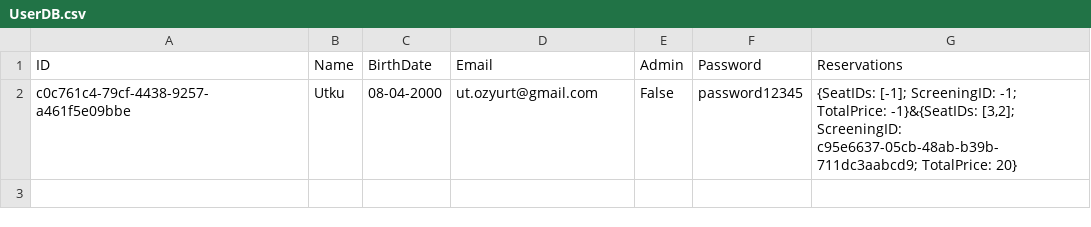
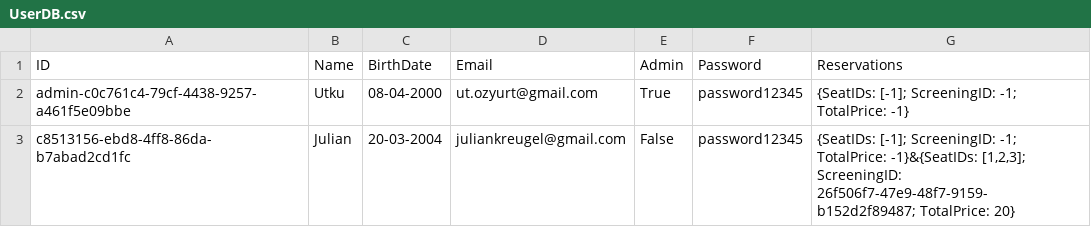
Before and after one commit to HolyCowOfDoom/CinemaReservationSystem, a CSV file: CinemaReservationSystem/UserDB.csv, drawn as a sheet.

```diff
--- a/CinemaReservationSystem/UserDB.csv
+++ b/CinemaReservationSystem/UserDB.csv
@@ -1,2 +1,3 @@
 ID,Name,BirthDate,Email,Admin,Password,Reservations
-c0c761c4-79cf-4438-9257-a461f5e09bbe,Utku,08-04-2000,ut.ozyurt@gmail.com,False,password12345,"{SeatIDs: [-1]; ScreeningID: -1; TotalPrice: -1}&{SeatIDs: [3,2]; ScreeningID: c95e6637-05cb-48ab-b39b-711dc3aabcd9; TotalPrice: 20}"
+admin-c0c761c4-79cf-4438-9257-a461f5e09bbe,Utku,08-04-2000,ut.ozyurt@gmail.com,True,password12345,{SeatIDs: [-1]; ScreeningID: -1; TotalPrice: -1}
+c8513156-ebd8-4ff8-86da-b7abad2cd1fc,Julian,20-03-2004,juliankreugel@gmail.com,False,password12345,"{SeatIDs: [-1]; ScreeningID: -1; TotalPrice: -1}&{SeatIDs: [1,2,3]; ScreeningID: 26f506f7-47e9-48f7-9159-b152d2f89487; TotalPrice: 20}"
```
Also changed, not shown: 7 other files.
